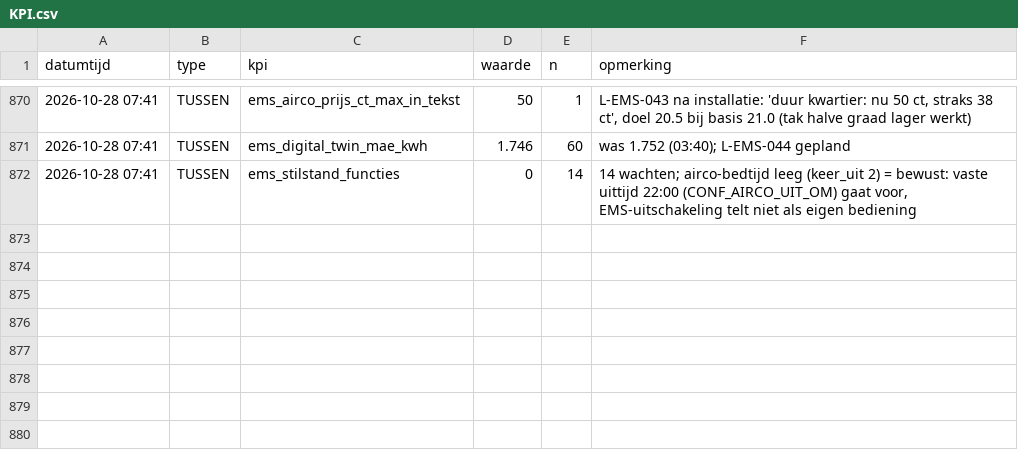
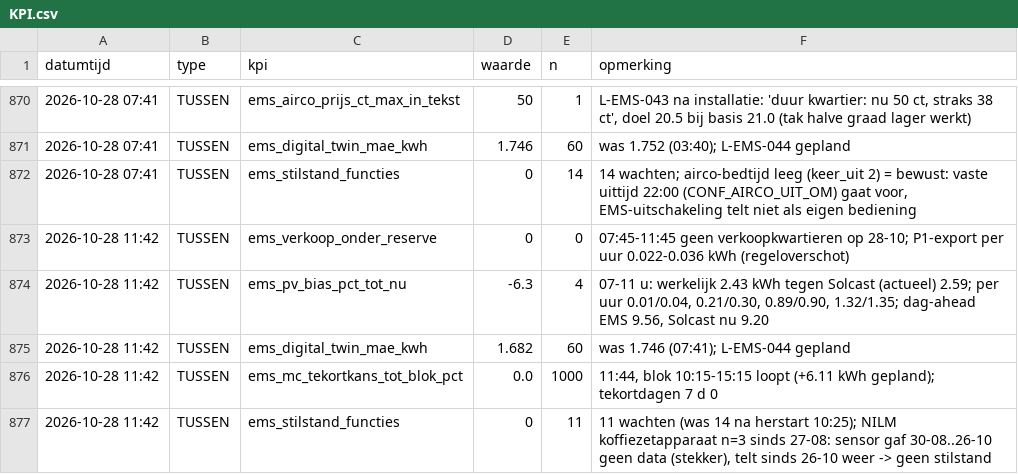
Before and after one commit to Roedie84/Energy-Management-System, a CSV file: KPI.csv, drawn as a sheet; only a part is shown, gaps mark what is left out; the diff names each change by its address in the sheet, - before the commit and + after, or states it on an @@ line.

```diff
--- a/KPI.csv
+++ b/KPI.csv
+row 873: 2026-10-28 11:42 | TUSSEN | ems_verkoop_onder_reserve | 0 | 0 | 07:45-11:45 geen verkoopkwartieren op 28-10; P1-export per uur 0.022-0.036 kWh (regeloverschot)
+row 874: 2026-10-28 11:42 | TUSSEN | ems_pv_bias_pct_tot_nu | -6.3 | 4 | 07-11 u: werkelijk 2.43 kWh tegen Solcast (actueel) 2.59; per uur 0.01/0.04, 0.21/0.30, 0.89/0.90, 1.32/1.35; dag-ahead EMS 9.56, Solcast nu 9.20
+row 875: 2026-10-28 11:42 | TUSSEN | ems_digital_twin_mae_kwh | 1.682 | 60 | was 1.746 (07:41); L-EMS-044 gepland
+row 876: 2026-10-28 11:42 | TUSSEN | ems_mc_tekortkans_tot_blok_pct | 0.0 | 1000 | 11:44, blok 10:15-15:15 loopt (+6.11 kWh gepland); tekortdagen 7 d 0
+row 877: 2026-10-28 11:42 | TUSSEN | ems_stilstand_functies | 0 | 11 | 11 wachten (was 14 na herstart 10:25); NILM koffiezetapparaat n=3 sinds 27-08: sensor gaf 30-08..26-10 geen data (stekker), telt sinds 26-10 weer -> geen stilstand
```
Also changed, not shown: 1 other file.
